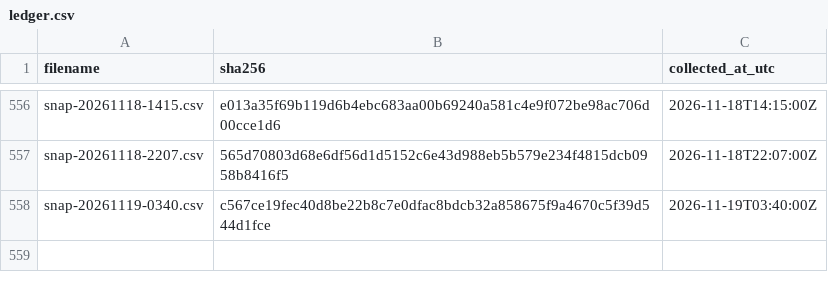
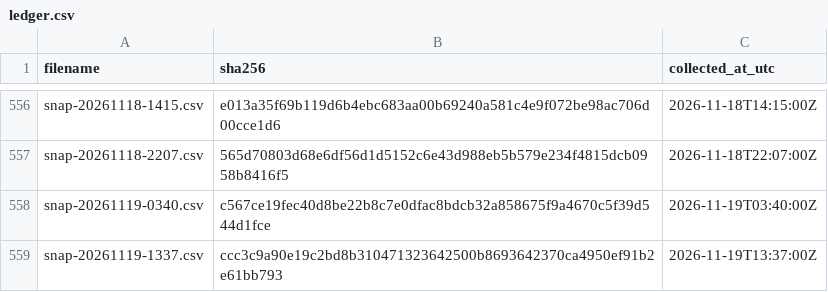
Before and after one commit to twill3c/midashi-sanmenkyo, a CSV file: data/ledger.csv, drawn as a sheet; only a part is shown, gaps mark what is left out; the diff names each change by its address in the sheet, - before the commit and + after, or states it on an @@ line.

```diff
--- a/data/ledger.csv
+++ b/data/ledger.csv
+row 559: snap-20261119-1337.csv | ccc3c9a90e19c2bd8b310471323642500b8693642370ca4950ef91b2e61bb793 | 2026-11-19T13:37:00Z
```
Also changed, not shown: data/processed/clusters.csv, data/processed/stats.csv, 5 other files.
